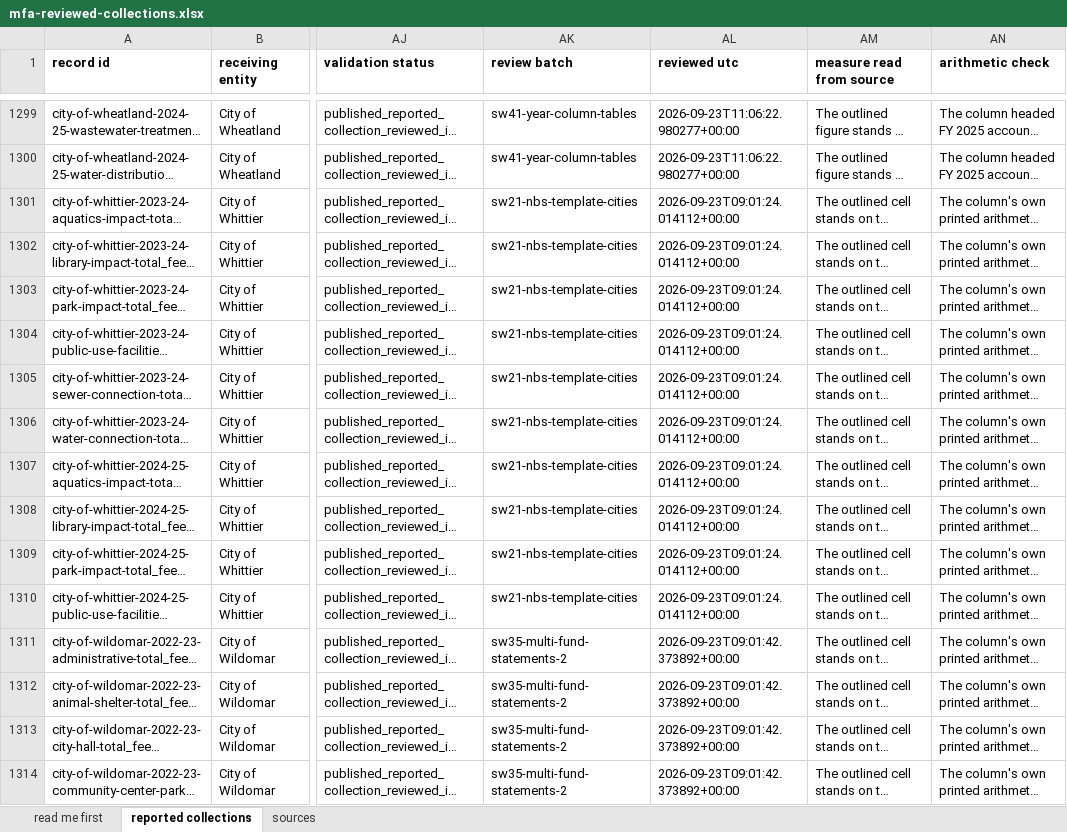
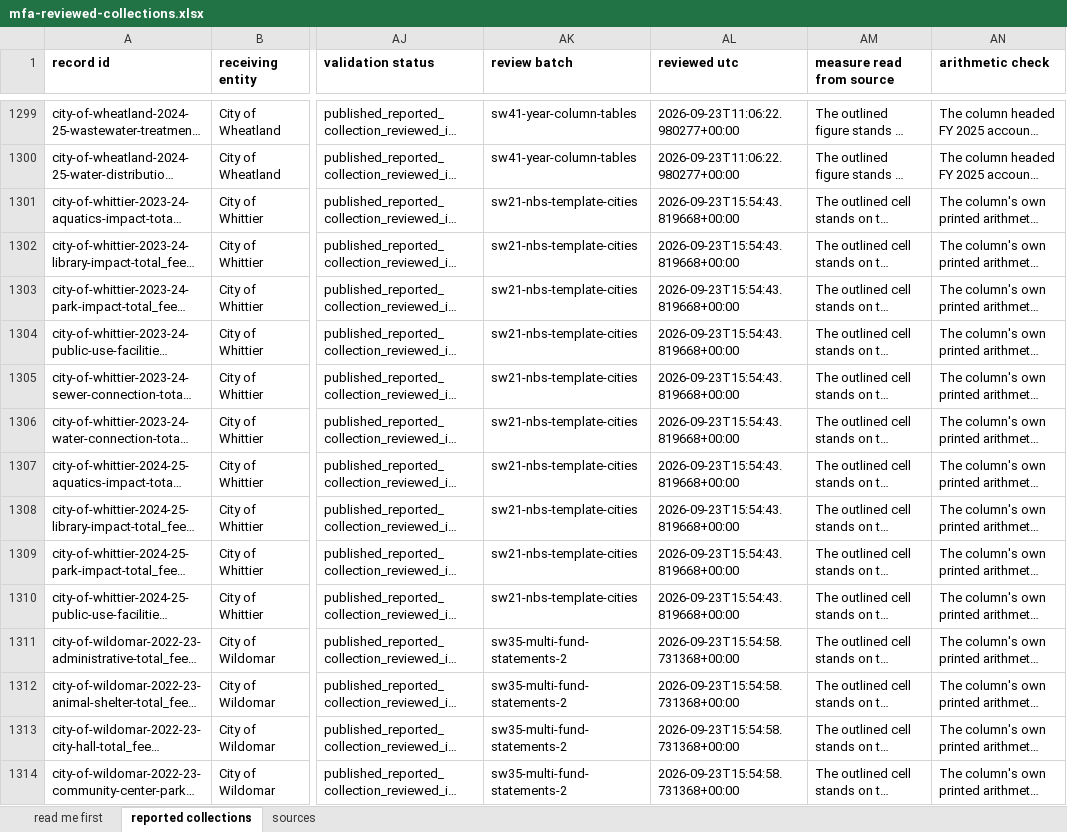
Before and after one commit to aimesy/mfa-data, an Excel workbook: data/mfa-reviewed-collections.xlsx, sheet reported collections, drawn as a sheet; only a part is shown, gaps mark what is left out; long unchanged cells end in …; values as stored, in another font and other column widths than the file's, no borders; the diff covers the shown part only; the diff names each change by its address in the sheet, - before the commit and + after, or states it on an @@ line.

```diff
--- a/data/mfa-reviewed-collections.xlsx (sheet reported collections)
+++ b/data/mfa-reviewed-collections.xlsx (sheet reported collections)
-AL1301:AL1310 (reviewed utc): 2026-09-23T09:01:24.014112+00:00
+AL1301:AL1310 (reviewed utc): 2026-09-23T15:54:43.819668+00:00
-AL1311:AL1314 (reviewed utc): 2026-09-23T09:01:42.373892+00:00
+AL1311:AL1314 (reviewed utc): 2026-09-23T15:54:58.731368+00:00
```
Also changed, not shown: 5 added rows and 213 edited cells elsewhere in this sheet, sheet sources, sheet read me first, 21 other files.
